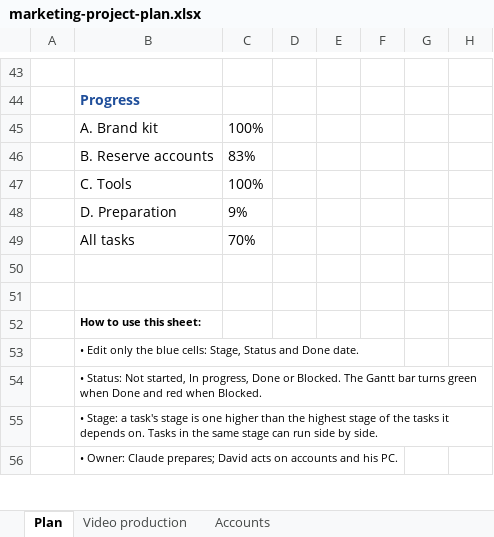
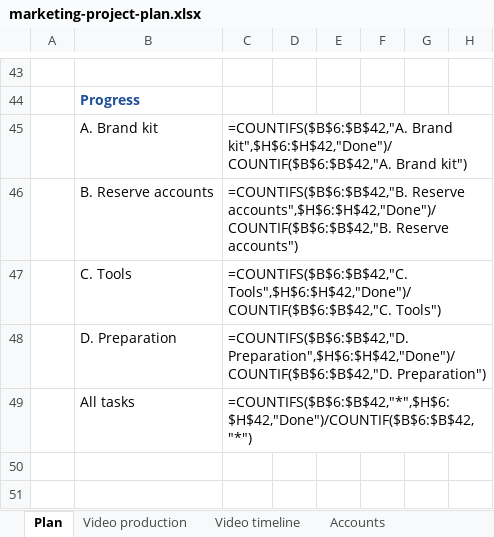
Before and after one commit to sassycomapp/data-mybizz-mgt, an Excel workbook: marketing/marketing-project-plan.xlsx, sheet Plan, drawn as a sheet; only a part is shown, gaps mark what is left out; the shorter side is filled out with more unchanged rows; values as stored, in another font and other column widths than the file's, no borders; formulas without a stored value are shown as written; conditional formats not drawn; the diff names each change by its address in the sheet, - before the commit and + after, or states it on an @@ line.

```diff
--- a/marketing/marketing-project-plan.xlsx (sheet Plan)
+++ b/marketing/marketing-project-plan.xlsx (sheet Plan)
+sheet tab: Video timeline
-C45: 100%
+C45: =COUNTIFS($B$6:$B$42,"A. Brand kit",$H$6:$H$42,"Done")/COUNTIF($B$6:$B$42,"A. Brand kit")
-C46: 83%
+C46: =COUNTIFS($B$6:$B$42,"B. Reserve accounts",$H$6:$H$42,"Done")/COUNTIF($B$6:$B$42,"B. Reserve accounts")
-C47: 100%
+C47: =COUNTIFS($B$6:$B$42,"C. Tools",$H$6:$H$42,"Done")/COUNTIF($B$6:$B$42,"C. Tools")
-C48: 9%
+C48: =COUNTIFS($B$6:$B$42,"D. Preparation",$H$6:$H$42,"Done")/COUNTIF($B$6:$B$42,"D. Preparation")
-C49: 70%
+C49: =COUNTIFS($B$6:$B$42,"*",$H$6:$H$42,"Done")/COUNTIF($B$6:$B$42,"*")
```
Also changed, not shown: sheet Video production.
